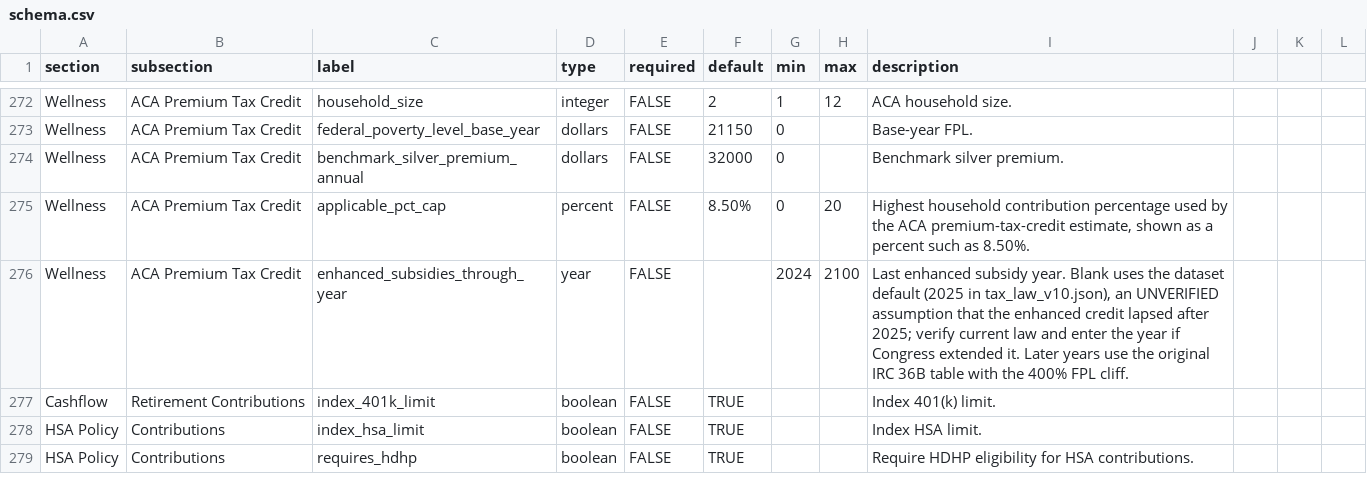
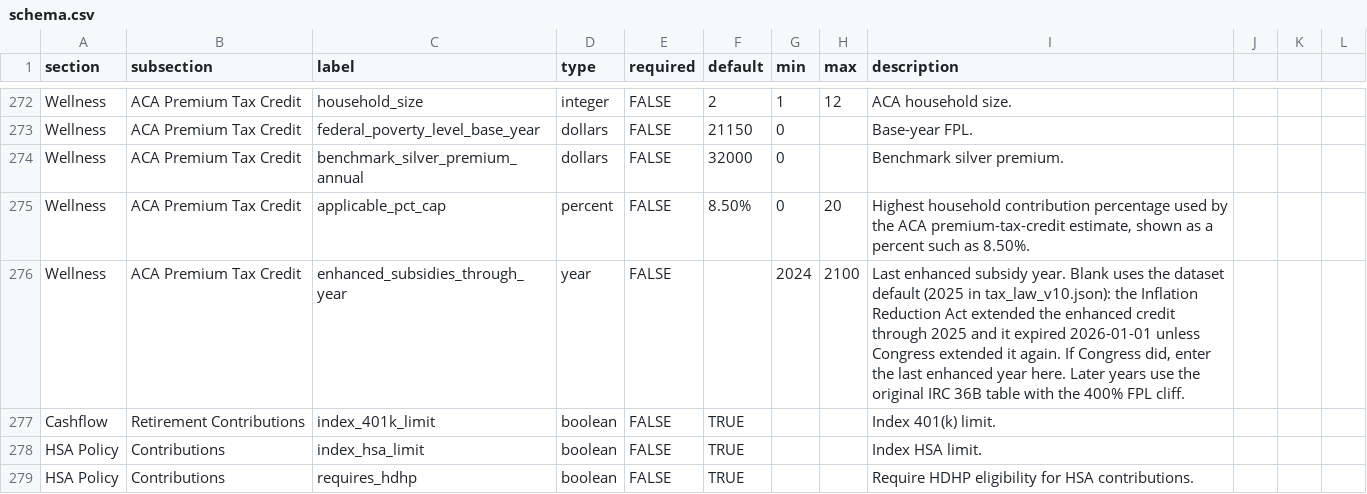
Before and after one commit to matthartzman/retirement_system, a CSV file: reference_data/schema.csv, drawn as a sheet; only a part is shown, gaps mark what is left out.

```diff
--- a/reference_data/schema.csv
+++ b/reference_data/schema.csv
@@ -275,3 +275,3 @@ Wellness,ACA Premium Tax Credit,benchmark_silver_premium_annual,dollars,FALSE,32
 Wellness,ACA Premium Tax Credit,applicable_pct_cap,percent,FALSE,8.50%,0,20,"Highest household contribution percentage used by the ACA premium-tax-credit estimate, shown as a percent such as 8.50%."
-Wellness,ACA Premium Tax Credit,enhanced_subsidies_through_year,year,FALSE,,2024,2100,"Last enhanced subsidy year. Blank uses the dataset default (2025 in tax_law_v10.json), an UNVERIFIED assumption that the enhanced credit lapsed after 2025; verify current law and enter the year if Congress extended it. Later years use the original IRC 36B table with the 400% FPL cliff."
+Wellness,ACA Premium Tax Credit,enhanced_subsidies_through_year,year,FALSE,,2024,2100,"Last enhanced subsidy year. Blank uses the dataset default (2025 in tax_law_v10.json): the Inflation Reduction Act extended the enhanced credit through 2025 and it expired 2026-01-01 unless Congress extended it again. If Congress did, enter the last enhanced year here. Later years use the original IRC 36B table with the 400% FPL cliff."
 Cashflow,Retirement Contributions,index_401k_limit,boolean,FALSE,TRUE,,,Index 401(k) limit.
```
Also changed, not shown: 3 other files.
